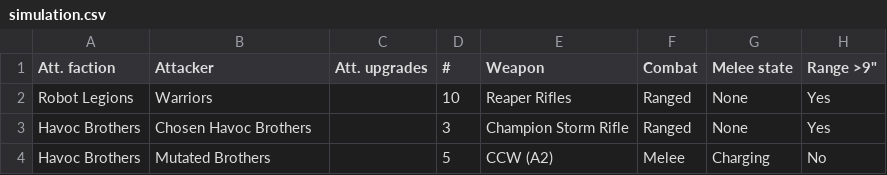
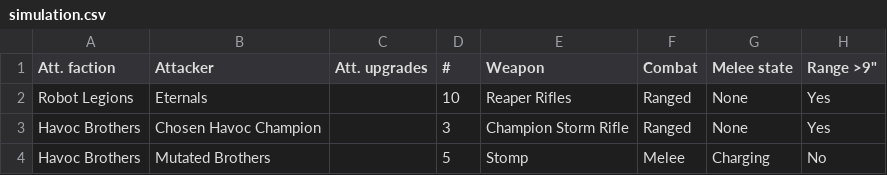
Before and after one commit to mhvelplund/opr-crunch, a CSV file: csv/simulation.csv, drawn as a sheet; only a part is shown; the diff names each change by its address in the sheet, - before the commit and + after, or states it on an @@ line.

Commit message:
Add Unit column to Weapons/Upgrades so dropdowns filter per-unit
The Simulation tab's weapon and upgrade dropdowns filtered only by
faction, so every unit saw every weapon and upgrade in the book -
too many options once a faction has more than a couple of units.

Weapons and Upgrades now carry a Unit column (right after Faction),
and the same weapon/upgrade name available to more than one unit is
written as one row per unit instead of merged. The lookup key becomes
Name|Faction|Unit, with a blank-Unit row still meaning "generic to the
whole faction". The Lists tab's cascading dropdowns and the Calc
tab's lookups now filter on the selected Attacker/Defender unit too,
falling back to a blank-Unit row when there is one.

tools/import_army_book.py links each weapon/upgrade to its owning
unit(s) by scoping the parse to the unit-card text block it's printed
under (armybook.py's new _partition/linked_weapons/linked_upgrades).
A unit's starting weapon only ever appears in parenthesised form on
the roster page - the per-unit card prints it as a table with no
parens at all - so roster rows are linked separately by tracking which
unit's row each line falls under.

Reimported both cached army books (Havoc Brothers, Robot Legions) via
two isolated copies run in parallel, to avoid both processes racing on
the same CSV files; this session merged the two factions' results back
into csv/weapons.csv and csv/upgrades.csv. Fixed several pre-existing
test fixtures and the csv/simulation.csv seed row that assumed
unit/weapon pairings the real books never actually had - previously
harmless since lookups ignored Unit, now caught because they don't.

```diff
--- a/csv/simulation.csv
+++ b/csv/simulation.csv
-B2 (Attacker): Warriors
+B2 (Attacker): Eternals
-B3 (Attacker): Chosen Havoc Brothers
+B3 (Attacker): Chosen Havoc Champion
-E4 (Weapon): CCW (A2)
+E4 (Weapon): Stomp
```
Also changed, not shown: csv/upgrades.csv, 10 other files.
